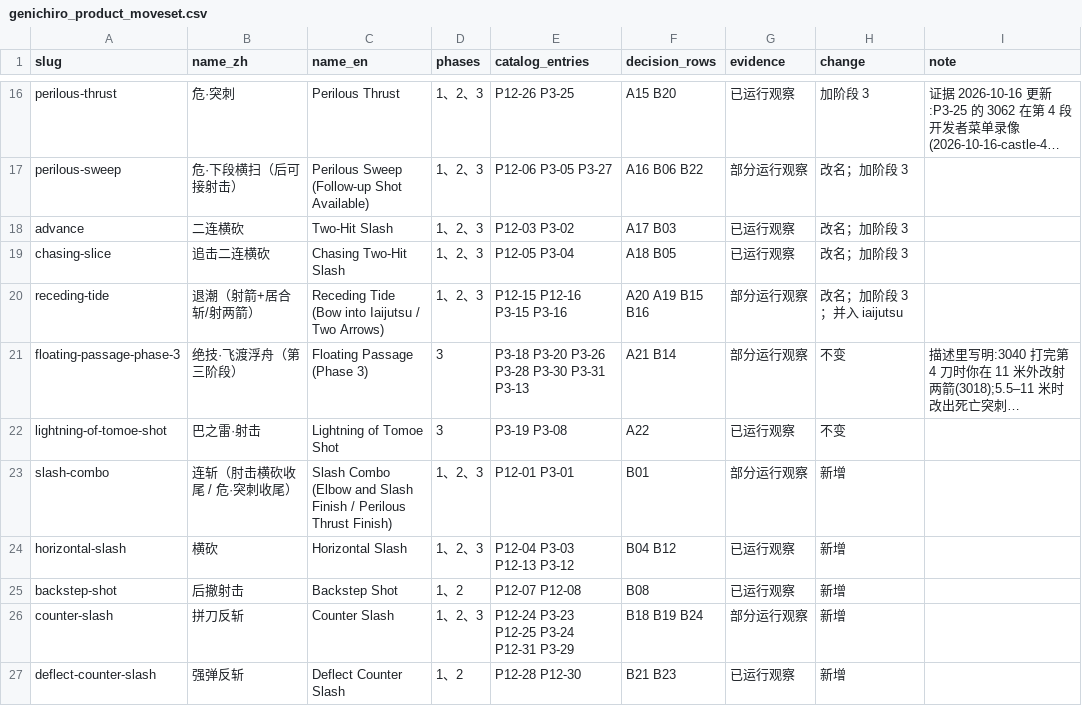
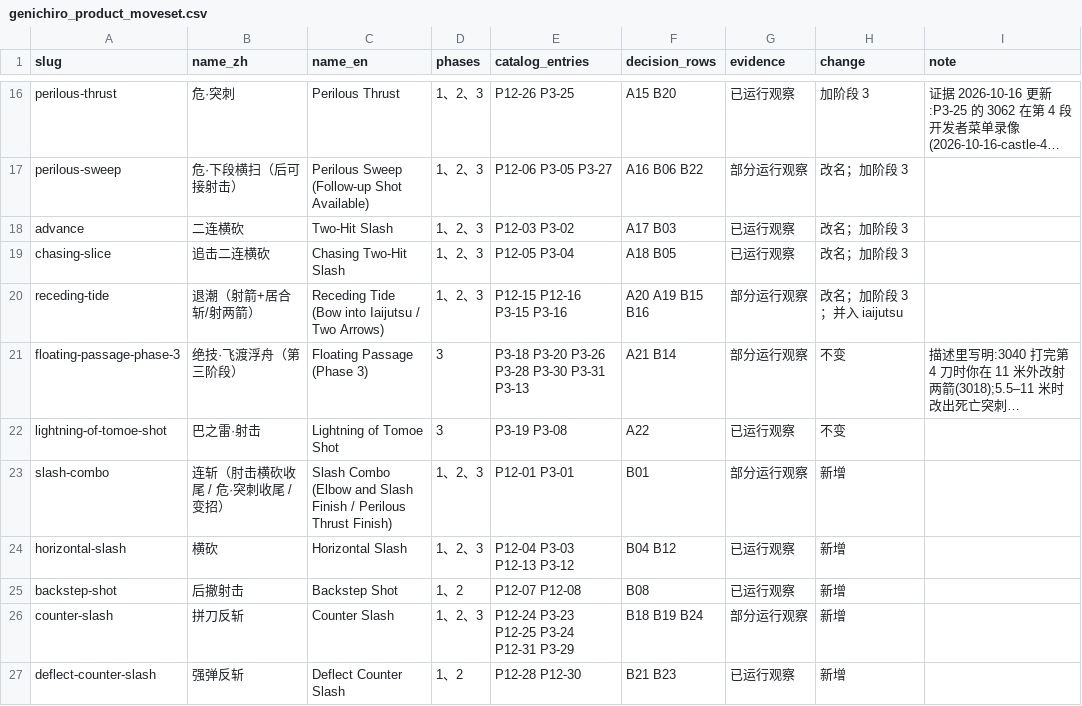
Before and after one commit to CanYouTeachMeHowToCode/Sekiro-boss-practice-analytics, a CSV file: research/ground_truth/semantic/genichiro_product_moveset.csv, drawn as a sheet; only a part is shown, gaps mark what is left out; long unchanged cells end in …; the diff names each change by its address in the sheet, - before the commit and + after, or states it on an @@ line.

```diff
--- a/research/ground_truth/semantic/genichiro_product_moveset.csv
+++ b/research/ground_truth/semantic/genichiro_product_moveset.csv
-B23 (name_zh): 连斩（肘击横砍收尾 / 危·突刺收尾）
+B23 (name_zh): 连斩（肘击横砍收尾 / 危·突刺收尾 / 变招）
```
Also changed, not shown: 1 other file.
